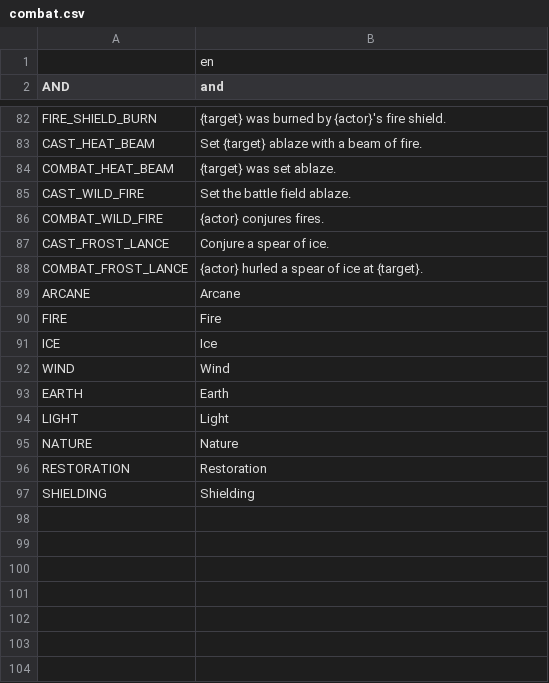
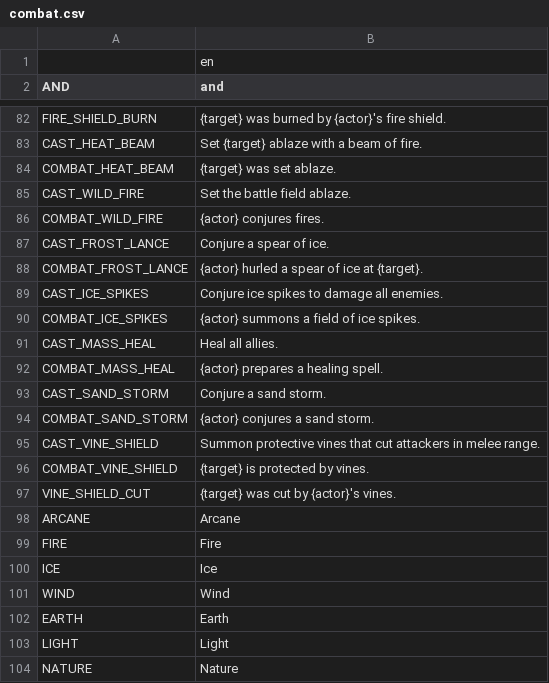
Before and after one commit to V-ktor/TR, a CSV file: translations/combat.csv, drawn as a sheet; only a part is shown, gaps mark what is left out; the shorter side is filled out with more unchanged rows.

```diff
--- a/translations/combat.csv
+++ b/translations/combat.csv
@@ -88,2 +88,11 @@ CAST_FROST_LANCE,"Conjure a spear of ice."
 COMBAT_FROST_LANCE,"{actor} hurled a spear of ice at {target}."
+CAST_ICE_SPIKES,"Conjure ice spikes to damage all enemies."
+COMBAT_ICE_SPIKES,"{actor} summons a field of ice spikes."
+CAST_MASS_HEAL,"Heal all allies."
+COMBAT_MASS_HEAL,"{actor} prepares a healing spell."
+CAST_SAND_STORM,"Conjure a sand storm."
+COMBAT_SAND_STORM,"{actor} conjures a sand storm."
+CAST_VINE_SHIELD,"Summon protective vines that cut attackers in melee range."
+COMBAT_VINE_SHIELD,"{target} is protected by vines."
+VINE_SHIELD_CUT,"{target} was cut by {actor}'s vines."
 ARCANE,Arcane
```
Also changed, not shown: translations/effects.csv, translations/enhancements.csv, 25 other files.
